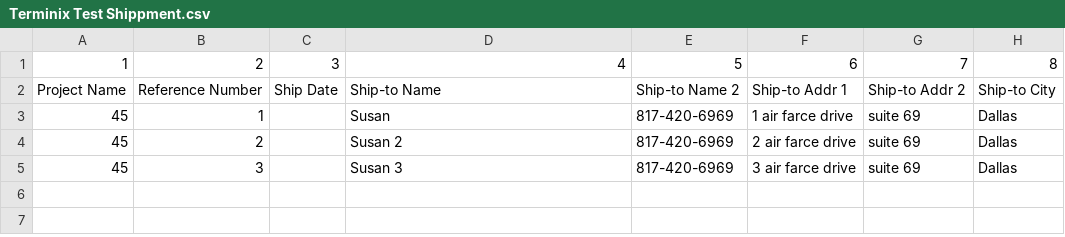
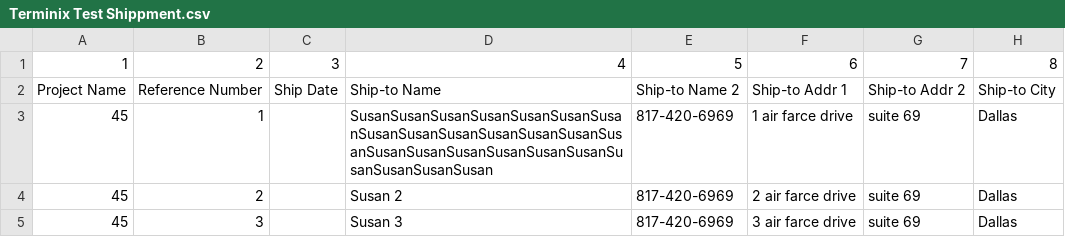
Before and after one commit to DustanBaker/Order-Converter, a CSV file: Terminix Test Shippment.csv, drawn as a sheet; only a part is shown; the diff names each change by its address in the sheet, - before the commit and + after, or states it on an @@ line.

```diff
--- a/Terminix Test Shippment.csv
+++ b/Terminix Test Shippment.csv
-D3: Susan
+D3: SusanSusanSusanSusanSusanSusanSusanSusanSusanSusanSusanSusanSusanSusanSusanSusanSusanSusanSusanSusanSusanSusanSusanSusan
```
Also changed, not shown: 6 other files.
